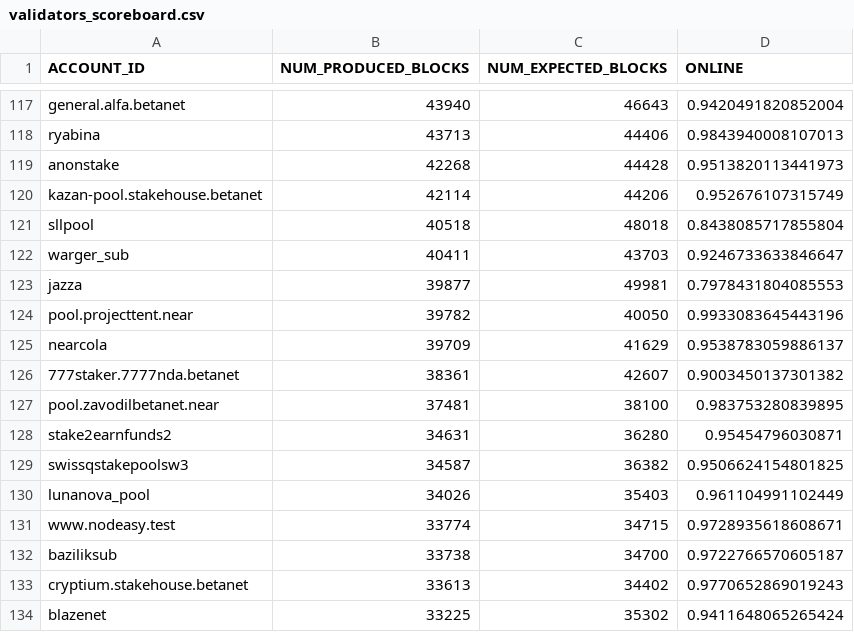
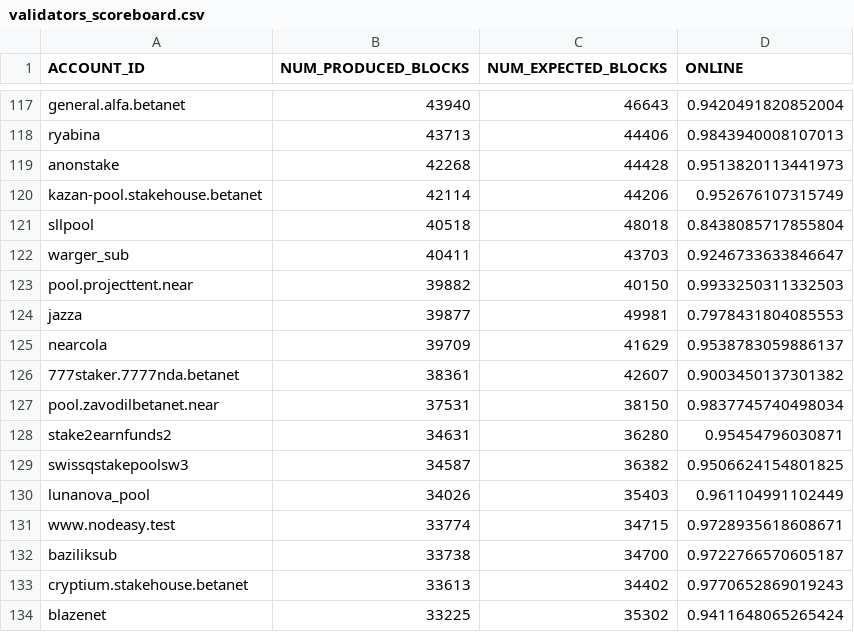
Before and after one commit to frol/near-validators-scoreboard, a CSV file: validators_scoreboard.csv, drawn as a sheet; only a part is shown, gaps mark what is left out; the diff covers the shown part only.

```diff
--- a/validators_scoreboard.csv
+++ b/validators_scoreboard.csv
@@ -122,7 +122,7 @@ ACCOUNT_ID,NUM_PRODUCED_BLOCKS,NUM_EXPECTED_BLOCKS,ONLINE
 "warger_sub",40411,43703,0.9246733633846647
+"pool.projecttent.near",39882,40150,0.9933250311332503
 "jazza",39877,49981,0.7978431804085553
-"pool.projecttent.near",39782,40050,0.9933083645443196
 "nearcola",39709,41629,0.9538783059886137
 "777staker.7777nda.betanet",38361,42607,0.9003450137301382
-"pool.zavodilbetanet.near",37481,38100,0.983753280839895
+"pool.zavodilbetanet.near",37531,38150,0.9837745740498034
 "stake2earnfunds2",34631,36280,0.95454796030871
```
Also changed, not shown: 30 edited cells elsewhere in this file, 2 other files.
